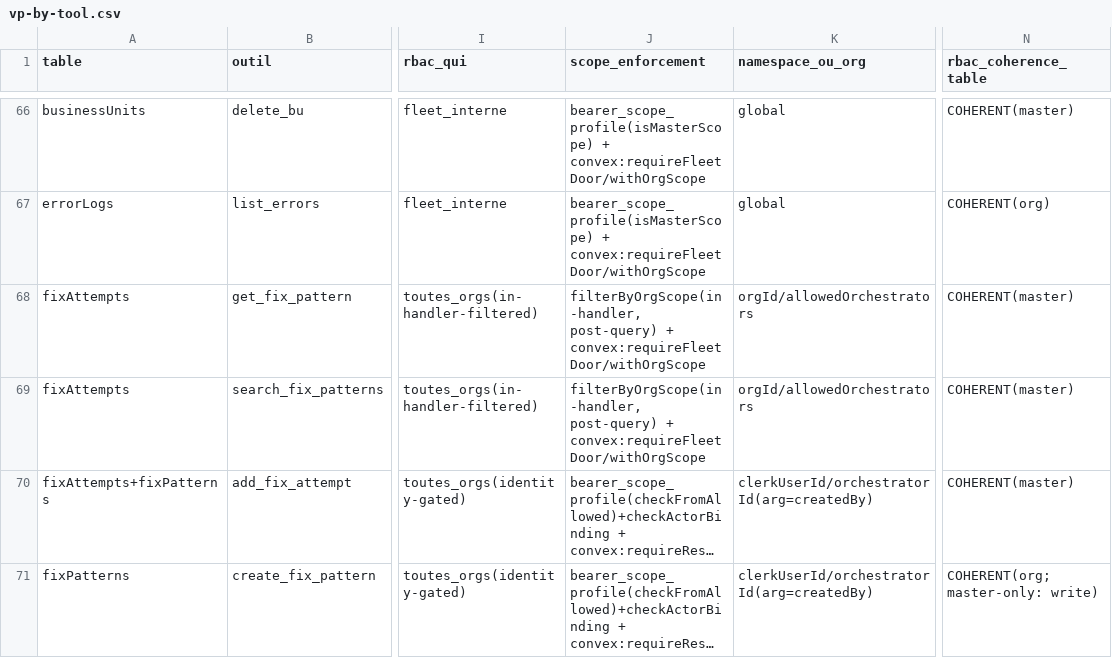
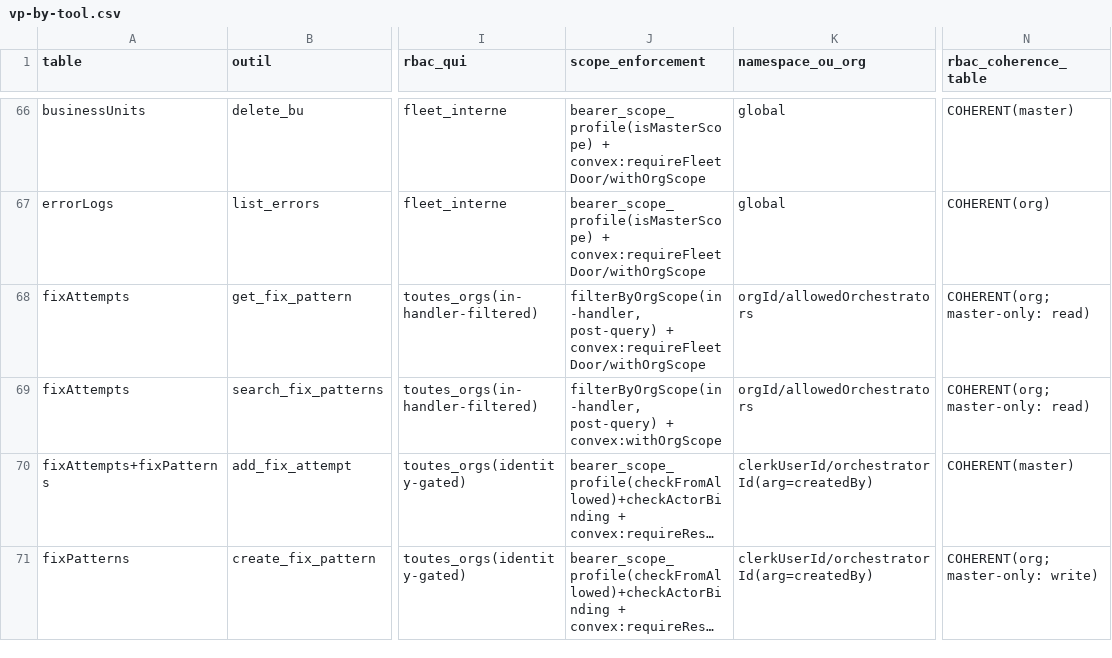
Before and after one commit to vantageos-agency/vantage-peers, a CSV file: .backend-doctor/vp-by-tool.csv, drawn as a sheet; only a part is shown, gaps mark what is left out; long unchanged cells end in …; the diff names each change by its address in the sheet, - before the commit and + after, or states it on an @@ line.

Commit message:
GREEN: R-54 claimless service account refused; 63 fleet-wide markers converted, 3 kept service-account-only; operator claim in the MCP transport

```diff
--- a/.backend-doctor/vp-by-tool.csv
+++ b/.backend-doctor/vp-by-tool.csv
-N68:N69 (rbac_coherence_table): COHERENT(master)
+N68:N69 (rbac_coherence_table): COHERENT(org; master-only: read)
-J69 (scope_enforcement): …post-query) + convex:requireFleetDoor/withOrgScope
+J69 (scope_enforcement): …post-query) + convex:withOrgScope
```
Also changed, not shown: 39 other files.
